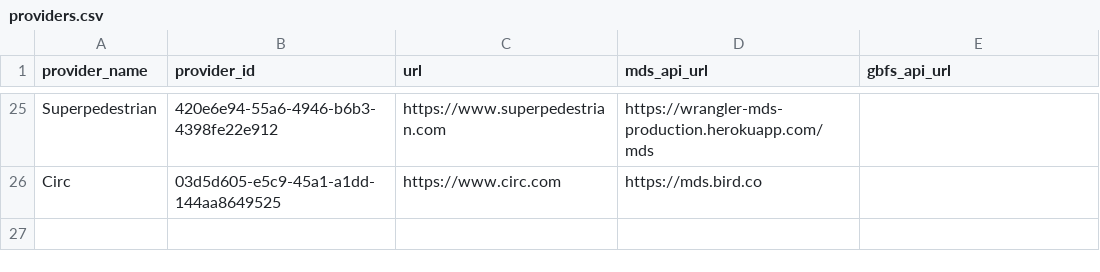
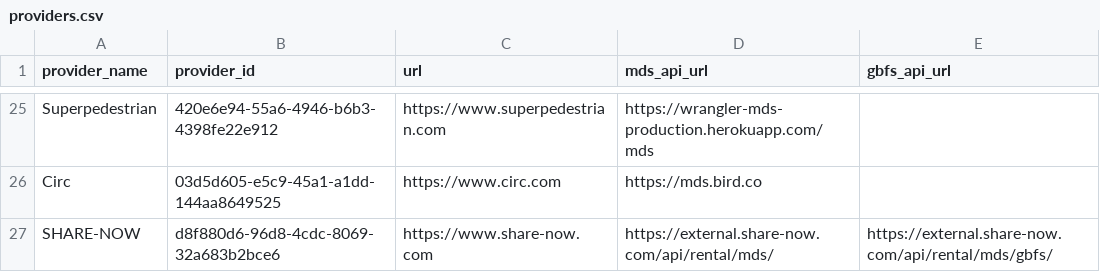
Before and after one commit to openmobilityfoundation/mobility-data-specification, a CSV file: providers.csv, drawn as a sheet; only a part is shown, gaps mark what is left out; the diff names each change by its address in the sheet, - before the commit and + after, or states it on an @@ line.

Commit message:
Update providers.csv
SHARE-NOW is added as a new mobility data provider

```diff
--- a/providers.csv
+++ b/providers.csv
+row 27: SHARE-NOW | d8f880d6-96d8-4cdc-8069-32a683b2bce6 | https://www.share-now.com | https://external.share-now.com/api/rental/mds/ | https://external.share-now.com/api/rental/mds/gbfs/
```
